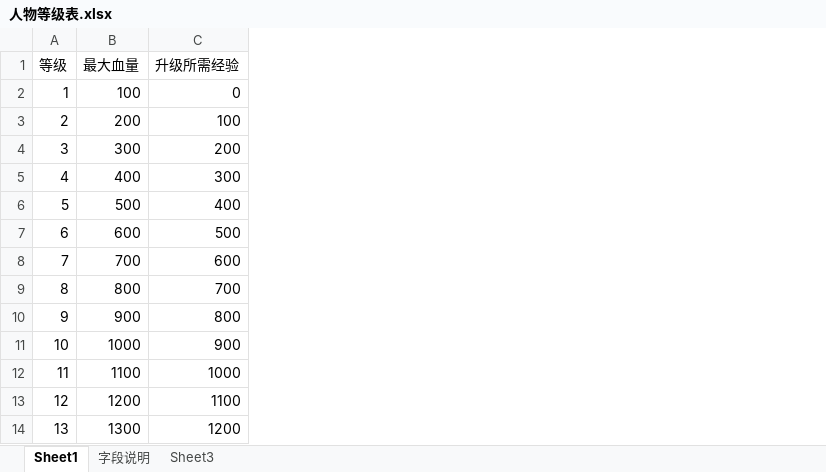
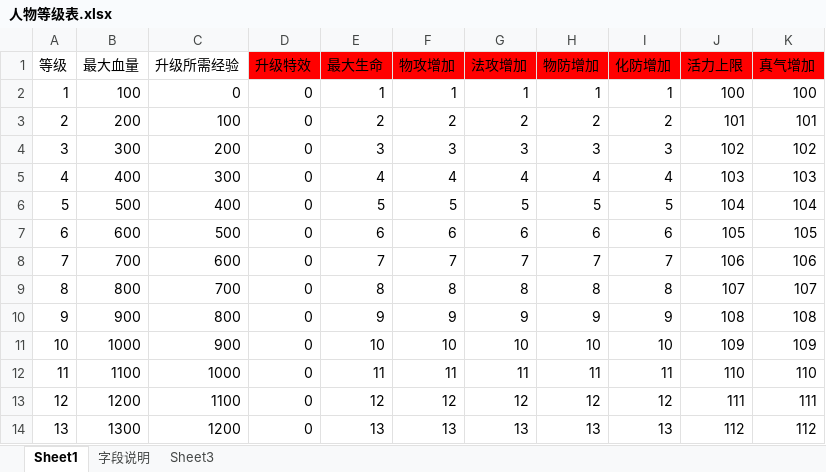
Before and after one commit to Klanly/BWM, an Excel workbook: doc/table/人物等级表.xlsx, sheet Sheet1, drawn as a sheet; only a part is shown; values as stored, in another font and other column widths than the file's, no borders; the diff names each change by its address in the sheet, - before the commit and + after, or states it on an @@ line.

Commit message:
增加了一些新的字段需求，标注为红色，具体制作的时候需沟通 doc\table\Buff表.xlsx doc\table\Npc表.xlsx doc\table\人物等级表.xlsx doc\table\任务表.xlsx doc\table\场景表.xlsx doc\table\技能表.xlsx doc\table\道具表.xlsx

```diff
--- a/doc/table/人物等级表.xlsx (sheet Sheet1)
+++ b/doc/table/人物等级表.xlsx (sheet Sheet1)
+column D (升级特效), rows 2-14: all 0
+column E (最大生命), rows 2-14: 1 | 2 | 3 | 4 | 5 | 6 | 7 | 8 | 9 | 10 | 11 | 12 | 13
+column F (物攻增加), rows 2-14: 1 | 2 | 3 | 4 | 5 | 6 | 7 | 8 | 9 | 10 | 11 | 12 | 13
+column G (法攻增加), rows 2-14: 1 | 2 | 3 | 4 | 5 | 6 | 7 | 8 | 9 | 10 | 11 | 12 | 13
+column H (物防增加), rows 2-14: 1 | 2 | 3 | 4 | 5 | 6 | 7 | 8 | 9 | 10 | 11 | 12 | 13
+column I (化防增加), rows 2-14: 1 | 2 | 3 | 4 | 5 | 6 | 7 | 8 | 9 | 10 | 11 | 12 | 13
+column J (活力上限), rows 2-14: 100 | 101 | 102 | 103 | 104 | 105 | 106 | 107 | 108 | 109 | 110 | 111 | 112
+column K (真气增加), rows 2-14: 100 | 101 | 102 | 103 | 104 | 105 | 106 | 107 | 108 | 109 | 110 | 111 | 112
```
Also changed, not shown: doc/table/Npc表.xlsx, doc/table/任务表.xlsx, 4 other files.
